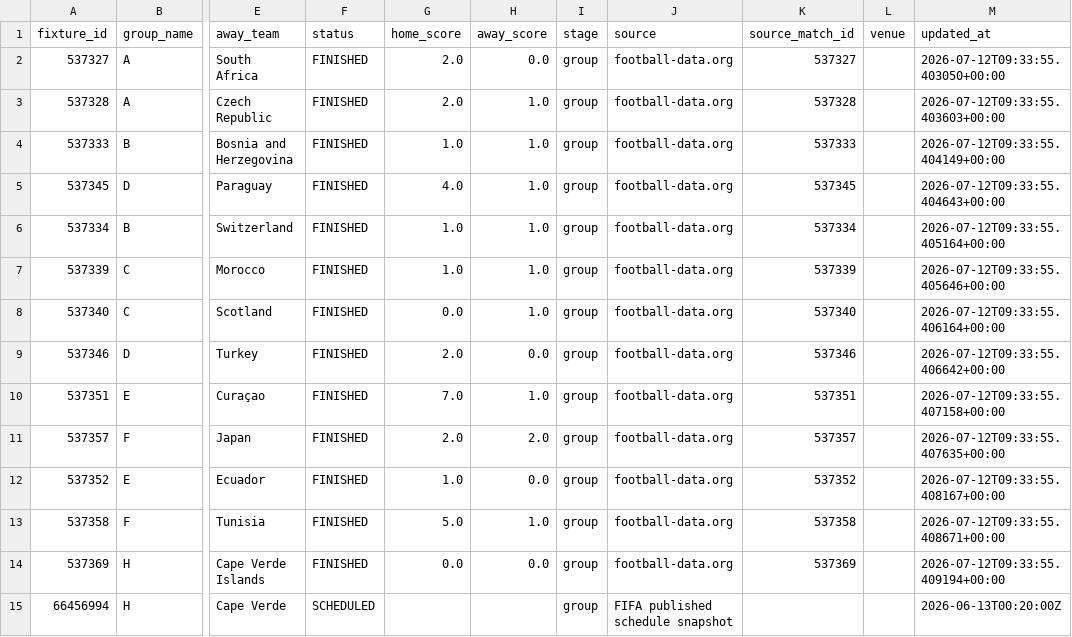
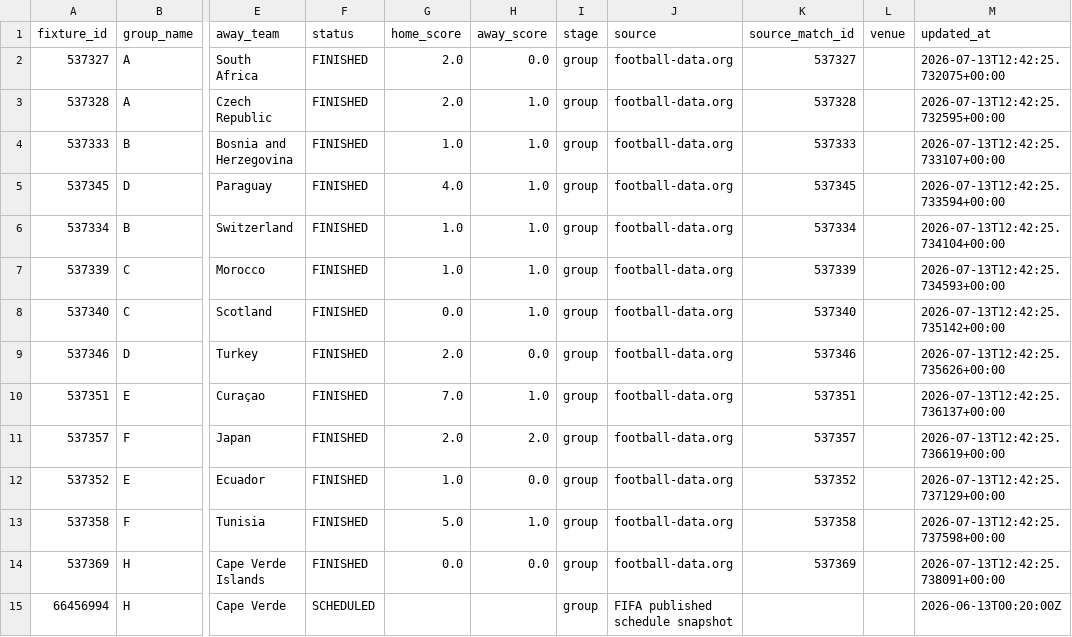
Before and after one commit to egoq-football/football_predictor_beginner, a CSV file: data/world_cup_2026_fixtures.csv, drawn as a sheet; only a part is shown, gaps mark what is left out; the diff covers the shown part only; the diff names each change by its address in the sheet, - before the commit and + after, or states it on an @@ line.

```diff
--- a/data/world_cup_2026_fixtures.csv
+++ b/data/world_cup_2026_fixtures.csv
-M2 (updated_at): 2026-07-12T09:33:55.403050+00:00
+M2 (updated_at): 2026-07-13T12:42:25.732075+00:00
-M3 (updated_at): 2026-07-12T09:33:55.403603+00:00
+M3 (updated_at): 2026-07-13T12:42:25.732595+00:00
-M4 (updated_at): 2026-07-12T09:33:55.404149+00:00
+M4 (updated_at): 2026-07-13T12:42:25.733107+00:00
-M5 (updated_at): 2026-07-12T09:33:55.404643+00:00
+M5 (updated_at): 2026-07-13T12:42:25.733594+00:00
-M6 (updated_at): 2026-07-12T09:33:55.405164+00:00
+M6 (updated_at): 2026-07-13T12:42:25.734104+00:00
-M7 (updated_at): 2026-07-12T09:33:55.405646+00:00
+M7 (updated_at): 2026-07-13T12:42:25.734593+00:00
-M8 (updated_at): 2026-07-12T09:33:55.406164+00:00
+M8 (updated_at): 2026-07-13T12:42:25.735142+00:00
-M9 (updated_at): 2026-07-12T09:33:55.406642+00:00
+M9 (updated_at): 2026-07-13T12:42:25.735626+00:00
-M10 (updated_at): 2026-07-12T09:33:55.407158+00:00
+M10 (updated_at): 2026-07-13T12:42:25.736137+00:00
-M11 (updated_at): 2026-07-12T09:33:55.407635+00:00
+M11 (updated_at): 2026-07-13T12:42:25.736619+00:00
-M12 (updated_at): 2026-07-12T09:33:55.408167+00:00
+M12 (updated_at): 2026-07-13T12:42:25.737129+00:00
-M13 (updated_at): 2026-07-12T09:33:55.408671+00:00
+M13 (updated_at): 2026-07-13T12:42:25.737598+00:00
-M14 (updated_at): 2026-07-12T09:33:55.409194+00:00
+M14 (updated_at): 2026-07-13T12:42:25.738091+00:00
```
Also changed, not shown: 89 edited cells elsewhere in this file, data/fifa_rankings_current.csv.
